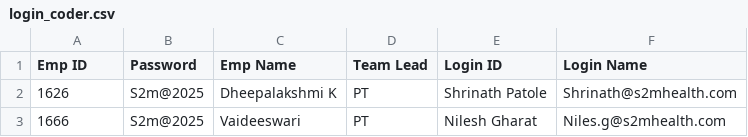
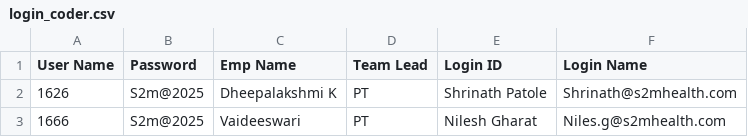
Before and after one commit to Sobha199/time-2, a CSV file: login_coder.csv, drawn as a sheet; only a part is shown.

Commit message:
Update login_coder.csv

```diff
--- a/login_coder.csv
+++ b/login_coder.csv
@@ -1,2 +1,2 @@
-Emp ID,Password,Emp Name,Team Lead,Login ID,Login Name
+User Name,Password,Emp Name,Team Lead,Login ID,Login Name
 1626,S2m@2025,Dheepalakshmi K,PT,Shrinath Patole,Shrinath@s2mhealth.com
```
